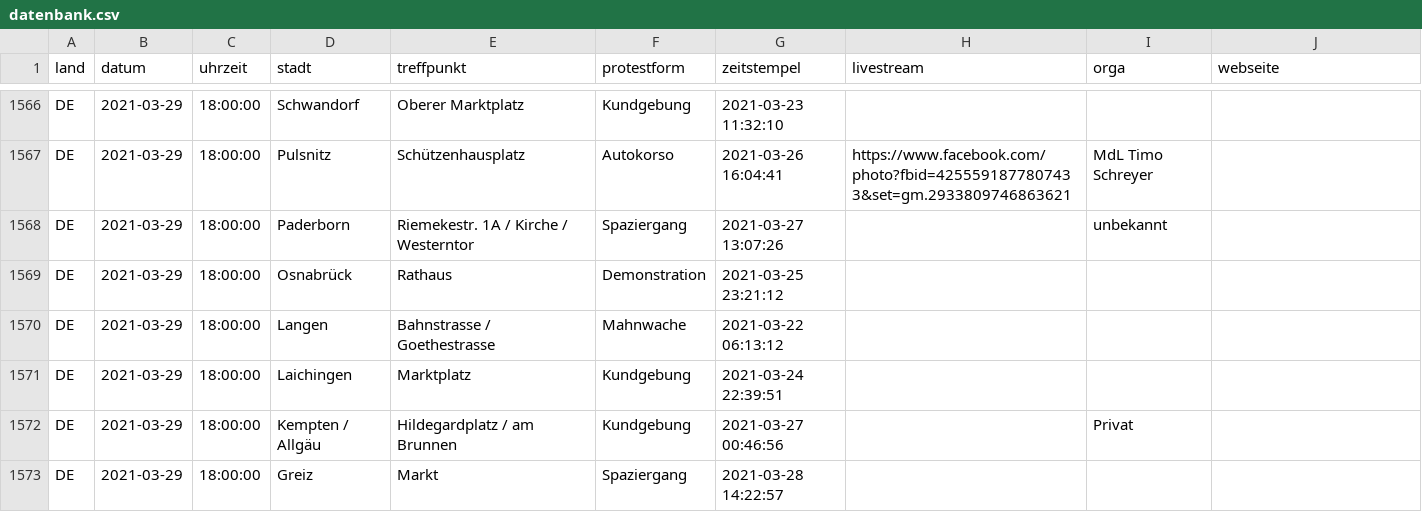
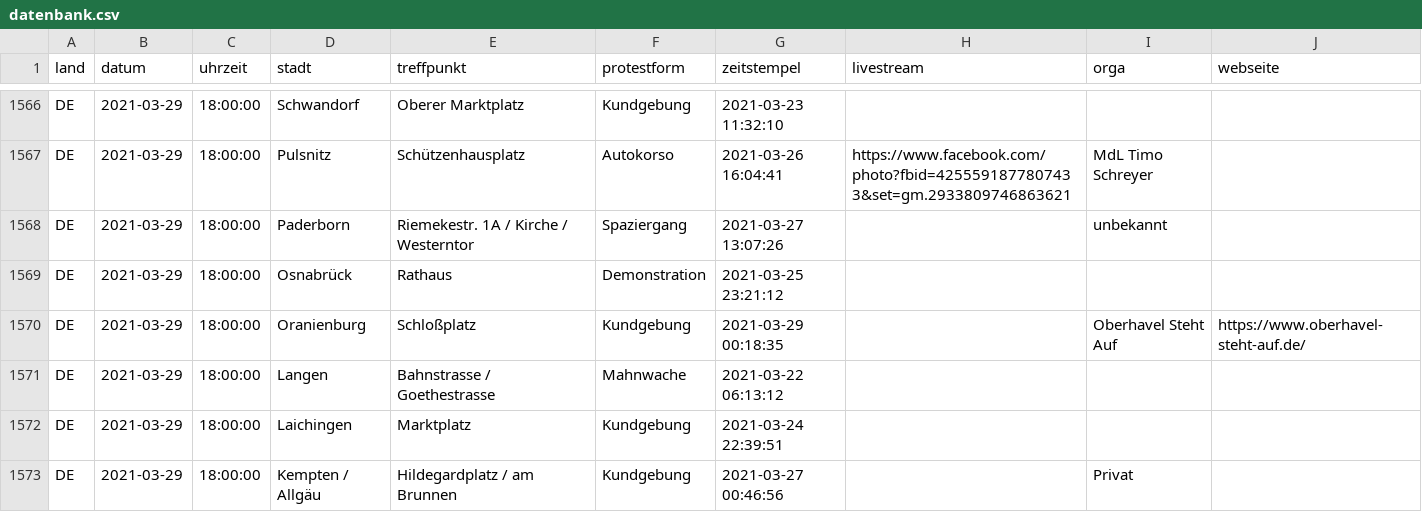
Before and after one commit to anonymous-tld/datenbank, a CSV file: datenbank.csv, drawn as a sheet; only a part is shown, gaps mark what is left out; the shorter side is filled out with more unchanged rows; the diff names each change by its address in the sheet, - before the commit and + after, or states it on an @@ line.

Commit message:
Update datenbank.csv from https://demo.terminkalender.top/datenbank.csv

```diff
--- a/datenbank.csv
+++ b/datenbank.csv
+row 1570: DE | 2021-03-29 | 18:00:00 | Oranienburg | Schloßplatz | Kundgebung | 2021-03-29 00:18:35 |  | Oberhavel Steht Auf | https://www.oberhavel-steht-auf.de/
```
